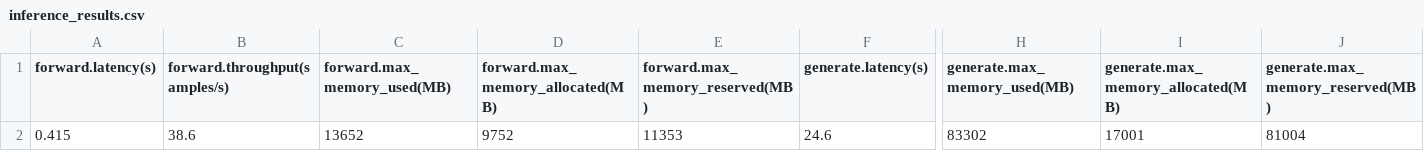
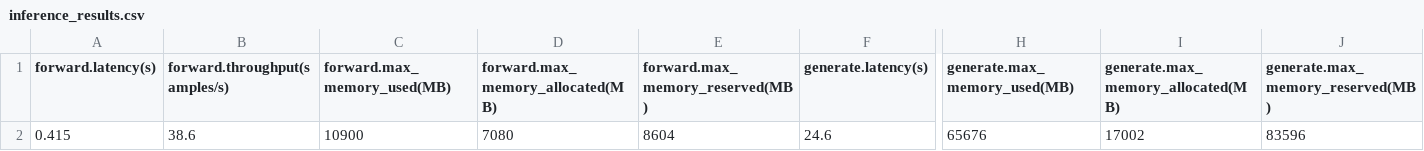
Before and after one commit to huggingface/optimum-benchmark, a CSV file: examples/running-llamas/experiments/A100-80GB/gptq-batch_size(16)-sequence_length(256)-new_tokens(512)/4/inference_results.csv, drawn as a sheet; only a part is shown, gaps mark what is left out; the diff names each change by its address in the sheet, - before the commit and + after, or states it on an @@ line.

```diff
--- a/examples/running-llamas/experiments/A100-80GB/gptq-batch_size(16)-sequence_length(256)-new_tokens(512)/4/inference_results.csv
+++ b/examples/running-llamas/experiments/A100-80GB/gptq-batch_size(16)-sequence_length(256)-new_tokens(512)/4/inference_results.csv
-C2 (forward.max_memory_used(MB)): 13652
+C2 (forward.max_memory_used(MB)): 10900
-D2 (forward.max_memory_allocated(MB)): 9752
+D2 (forward.max_memory_allocated(MB)): 7080
-E2 (forward.max_memory_reserved(MB)): 11353
+E2 (forward.max_memory_reserved(MB)): 8604
-H2 (generate.max_memory_used(MB)): 83302
+H2 (generate.max_memory_used(MB)): 65676
-I2: 17001
+I2: 17002
-J2 (generate.max_memory_reserved(MB)): 81004
+J2 (generate.max_memory_reserved(MB)): 83596
```
Also changed, not shown: examples/running-llamas/artifacts/A100-80GB/full_report.csv, examples/running-llamas/artifacts/A100-80GB/short_report.csv, 52 other files.
